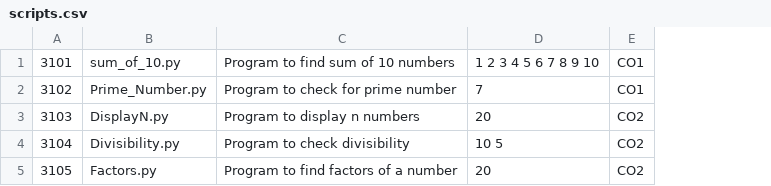
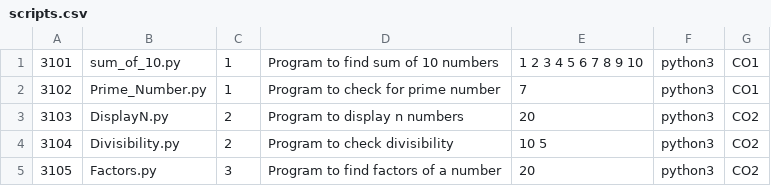
Before and after one commit to RaghuMylapilli/Script-Evaluation-Assistant, a CSV file: scripts.csv, drawn as a sheet; the diff names each change by its address in the sheet, - before the commit and + after, or states it on an @@ line.

```diff
--- a/scripts.csv
+++ b/scripts.csv
+column C, rows 1-5: 1 | 1 | 2 | 2 | 3
+column F, rows 1-5: all python3
```
Also changed, not shown: 17 other files.
